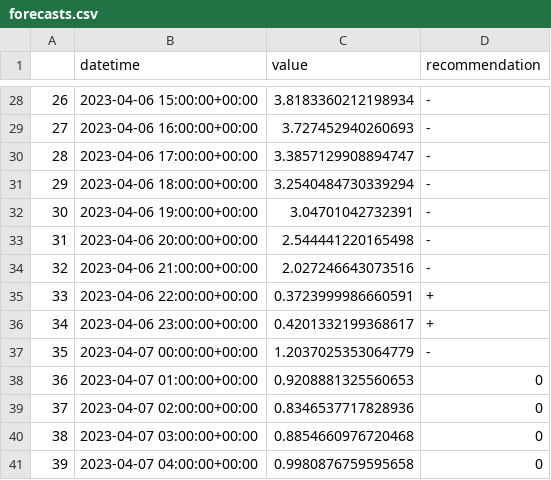
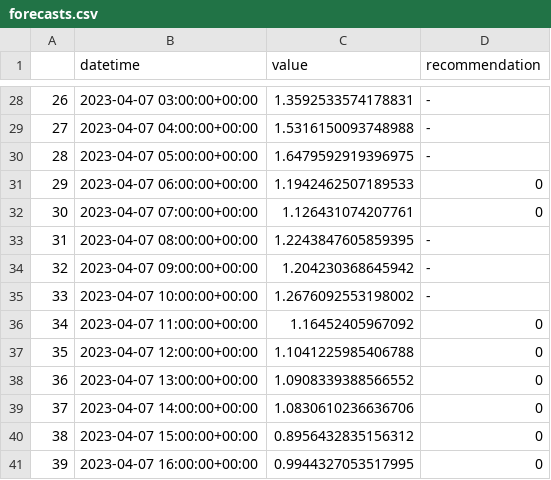
Before and after one commit to IDS-mini/electricity, a CSV file: forecast_data/forecasts.csv, drawn as a sheet; only a part is shown, gaps mark what is left out; the diff covers the shown part only.

Commit message:
Forecast update

```diff
--- a/forecast_data/forecasts.csv
+++ b/forecast_data/forecasts.csv
@@ -28,14 +28,14 @@
-26,2023-04-06 15:00:00+00:00,3.8183360212198934,-
-27,2023-04-06 16:00:00+00:00,3.727452940260693,-
-28,2023-04-06 17:00:00+00:00,3.3857129908894747,-
-29,2023-04-06 18:00:00+00:00,3.2540484730339294,-
-30,2023-04-06 19:00:00+00:00,3.04701042732391,-
-31,2023-04-06 20:00:00+00:00,2.544441220165498,-
-32,2023-04-06 21:00:00+00:00,2.027246643073516,-
-33,2023-04-06 22:00:00+00:00,0.3723999986660591,+
-34,2023-04-06 23:00:00+00:00,0.4201332199368617,+
-35,2023-04-07 00:00:00+00:00,1.2037025353064779,-
-36,2023-04-07 01:00:00+00:00,0.9208881325560653,0
-37,2023-04-07 02:00:00+00:00,0.8346537717828936,0
-38,2023-04-07 03:00:00+00:00,0.8854660976720468,0
-39,2023-04-07 04:00:00+00:00,0.9980876759595658,0
+26,2023-04-07 03:00:00+00:00,1.3592533574178831,-
+27,2023-04-07 04:00:00+00:00,1.5316150093748988,-
+28,2023-04-07 05:00:00+00:00,1.6479592919396975,-
+29,2023-04-07 06:00:00+00:00,1.1942462507189533,0
+30,2023-04-07 07:00:00+00:00,1.126431074207761,0
+31,2023-04-07 08:00:00+00:00,1.2243847605859395,-
+32,2023-04-07 09:00:00+00:00,1.204230368645942,-
+33,2023-04-07 10:00:00+00:00,1.2676092553198002,-
+34,2023-04-07 11:00:00+00:00,1.16452405967092,0
+35,2023-04-07 12:00:00+00:00,1.1041225985406788,0
+36,2023-04-07 13:00:00+00:00,1.0908339388566552,0
+37,2023-04-07 14:00:00+00:00,1.0830610236636706,0
+38,2023-04-07 15:00:00+00:00,0.8956432835156312,0
+39,2023-04-07 16:00:00+00:00,0.9944327053517995,0
```
Also changed, not shown: 158 edited cells elsewhere in this file.
